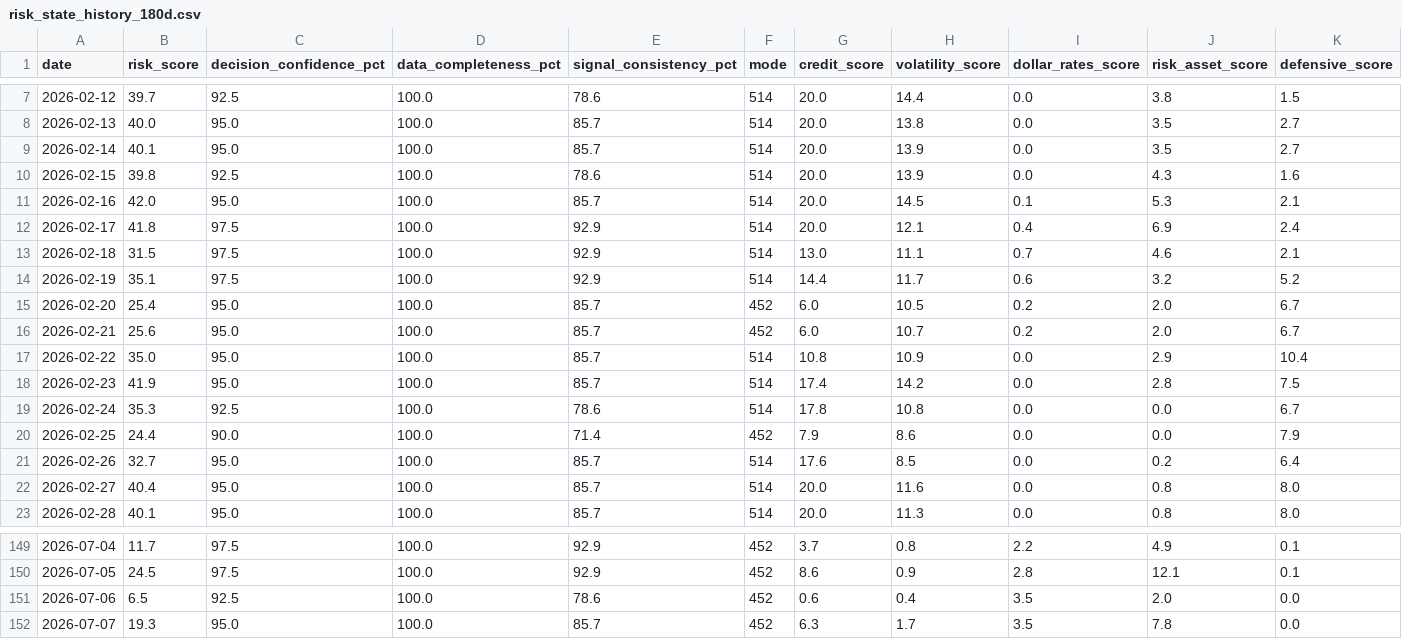
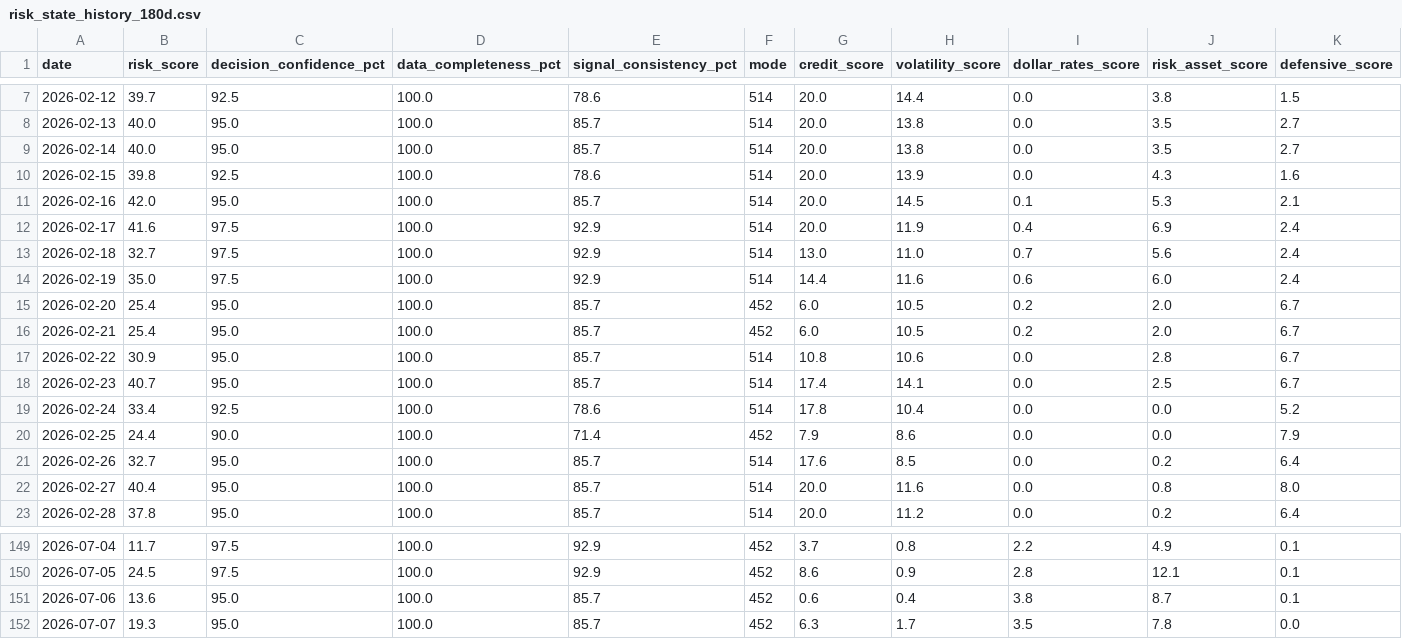
Before and after one commit to stutjeff/pios-capital-flow-engine, a CSV file: data/risk_state_history_180d.csv, drawn as a sheet; only a part is shown, gaps mark what is left out; the diff covers the shown part only.

```diff
--- a/data/risk_state_history_180d.csv
+++ b/data/risk_state_history_180d.csv
@@ -8,13 +8,13 @@ date,risk_score,decision_confidence_pct,data_completeness_pct,signal_consistency
 2026-02-13,40.0,95.0,100.0,85.7,514,20.0,13.8,0.0,3.5,2.7
-2026-02-14,40.1,95.0,100.0,85.7,514,20.0,13.9,0.0,3.5,2.7
+2026-02-14,40.0,95.0,100.0,85.7,514,20.0,13.8,0.0,3.5,2.7
 2026-02-15,39.8,92.5,100.0,78.6,514,20.0,13.9,0.0,4.3,1.6
 2026-02-16,42.0,95.0,100.0,85.7,514,20.0,14.5,0.1,5.3,2.1
-2026-02-17,41.8,97.5,100.0,92.9,514,20.0,12.1,0.4,6.9,2.4
-2026-02-18,31.5,97.5,100.0,92.9,514,13.0,11.1,0.7,4.6,2.1
-2026-02-19,35.1,97.5,100.0,92.9,514,14.4,11.7,0.6,3.2,5.2
+2026-02-17,41.6,97.5,100.0,92.9,514,20.0,11.9,0.4,6.9,2.4
+2026-02-18,32.7,97.5,100.0,92.9,514,13.0,11.0,0.7,5.6,2.4
+2026-02-19,35.0,97.5,100.0,92.9,514,14.4,11.6,0.6,6.0,2.4
 2026-02-20,25.4,95.0,100.0,85.7,452,6.0,10.5,0.2,2.0,6.7
-2026-02-21,25.6,95.0,100.0,85.7,452,6.0,10.7,0.2,2.0,6.7
-2026-02-22,35.0,95.0,100.0,85.7,514,10.8,10.9,0.0,2.9,10.4
-2026-02-23,41.9,95.0,100.0,85.7,514,17.4,14.2,0.0,2.8,7.5
-2026-02-24,35.3,92.5,100.0,78.6,514,17.8,10.8,0.0,0.0,6.7
+2026-02-21,25.4,95.0,100.0,85.7,452,6.0,10.5,0.2,2.0,6.7
+2026-02-22,30.9,95.0,100.0,85.7,514,10.8,10.6,0.0,2.8,6.7
+2026-02-23,40.7,95.0,100.0,85.7,514,17.4,14.1,0.0,2.5,6.7
+2026-02-24,33.4,92.5,100.0,78.6,514,17.8,10.4,0.0,0.0,5.2
 2026-02-25,24.4,90.0,100.0,71.4,452,7.9,8.6,0.0,0.0,7.9
@@ -22,2 +22,2 @@ date,risk_score,decision_confidence_pct,data_completeness_pct,signal_consistency
 2026-02-27,40.4,95.0,100.0,85.7,514,20.0,11.6,0.0,0.8,8.0
-2026-02-28,40.1,95.0,100.0,85.7,514,20.0,11.3,0.0,0.8,8.0
+2026-02-28,37.8,95.0,100.0,85.7,514,20.0,11.2,0.0,0.2,6.4
@@ -150,3 +150,3 @@ date,risk_score,decision_confidence_pct,data_completeness_pct,signal_consistency
 2026-07-05,24.5,97.5,100.0,92.9,452,8.6,0.9,2.8,12.1,0.1
-2026-07-06,6.5,92.5,100.0,78.6,452,0.6,0.4,3.5,2.0,0.0
+2026-07-06,13.6,95.0,100.0,85.7,452,0.6,0.4,3.8,8.7,0.1
 2026-07-07,19.3,95.0,100.0,85.7,452,6.3,1.7,3.5,7.8,0.0
```
Also changed, not shown: 1 added row and 148 edited cells elsewhere in this file, data/capital_flow_timeseries_180d.csv, data/factor_analysis.csv, 4 other files.
